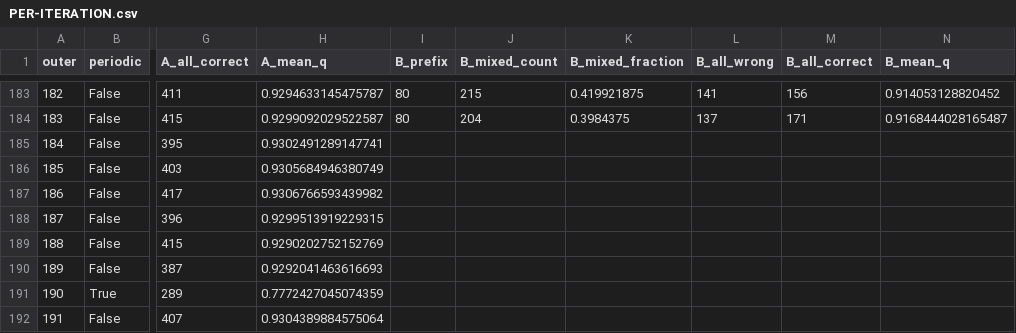
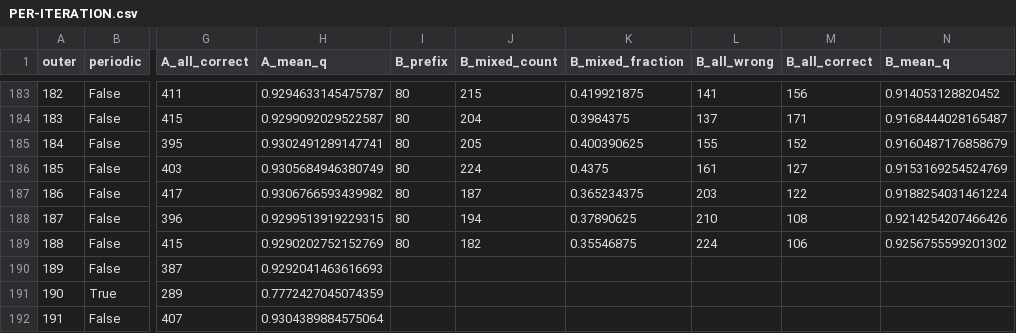
Before and after one commit to shaoshitong/Search-R1, a CSV file: reproduction/reports/h100-prefix5-ab200-20261018/progressive-latest-actual/PER-ITERATION.csv, drawn as a sheet; only a part is shown, gaps mark what is left out; the diff names each change by its address in the sheet, - before the commit and + after, or states it on an @@ line.

```diff
--- a/reproduction/reports/h100-prefix5-ab200-20261018/progressive-latest-actual/PER-ITERATION.csv
+++ b/reproduction/reports/h100-prefix5-ab200-20261018/progressive-latest-actual/PER-ITERATION.csv
-I185:I189 (B_prefix): (empty)
+I185:I189 (B_prefix): 80
-J185 (B_mixed_count): (empty)
+J185 (B_mixed_count): 205
-K185 (B_mixed_fraction): (empty)
+K185 (B_mixed_fraction): 0.400390625
-L185 (B_all_wrong): (empty)
+L185 (B_all_wrong): 155
-M185 (B_all_correct): (empty)
+M185 (B_all_correct): 152
-N185 (B_mean_q): (empty)
+N185 (B_mean_q): 0.9160487176858679
-J186 (B_mixed_count): (empty)
+J186 (B_mixed_count): 224
-K186 (B_mixed_fraction): (empty)
+K186 (B_mixed_fraction): 0.4375
-L186 (B_all_wrong): (empty)
+L186 (B_all_wrong): 161
-M186 (B_all_correct): (empty)
+M186 (B_all_correct): 127
-N186 (B_mean_q): (empty)
+N186 (B_mean_q): 0.9153169254524769
-J187 (B_mixed_count): (empty)
+J187 (B_mixed_count): 187
-K187 (B_mixed_fraction): (empty)
+K187 (B_mixed_fraction): 0.365234375
-L187 (B_all_wrong): (empty)
+L187 (B_all_wrong): 203
-M187 (B_all_correct): (empty)
+M187 (B_all_correct): 122
-N187 (B_mean_q): (empty)
+N187 (B_mean_q): 0.9188254031461224
-J188 (B_mixed_count): (empty)
+J188 (B_mixed_count): 194
-K188 (B_mixed_fraction): (empty)
+K188 (B_mixed_fraction): 0.37890625
-L188 (B_all_wrong): (empty)
+L188 (B_all_wrong): 210
-M188 (B_all_correct): (empty)
+M188 (B_all_correct): 108
-N188 (B_mean_q): (empty)
+N188 (B_mean_q): 0.9214254207466426
-J189 (B_mixed_count): (empty)
+J189 (B_mixed_count): 182
-K189 (B_mixed_fraction): (empty)
+K189 (B_mixed_fraction): 0.35546875
-L189 (B_all_wrong): (empty)
+L189 (B_all_wrong): 224
-M189 (B_all_correct): (empty)
+M189 (B_all_correct): 106
-N189 (B_mean_q): (empty)
+N189 (B_mean_q): 0.9256755599201302
```
Also changed, not shown: 6 other files.
